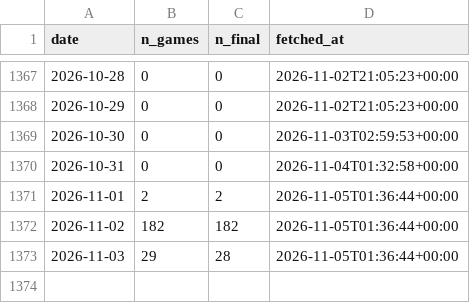
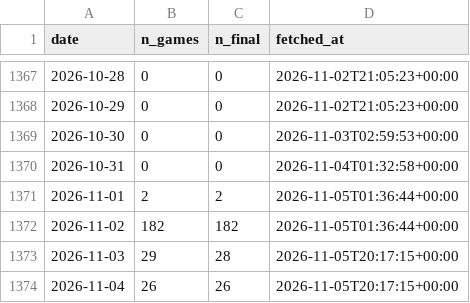
Before and after one commit to shawnmcgee/degenpredicts, a CSV file: data/ncaab/days.csv, drawn as a sheet; only a part is shown, gaps mark what is left out.

```diff
--- a/data/ncaab/days.csv
+++ b/data/ncaab/days.csv
@@ -1372,2 +1372,3 @@ date,n_games,n_final,fetched_at
 2026-11-02,182,182,2026-11-05T01:36:44+00:00
-2026-11-03,29,28,2026-11-05T01:36:44+00:00
+2026-11-03,29,28,2026-11-05T20:17:15+00:00
+2026-11-04,26,26,2026-11-05T20:17:15+00:00
```
Also changed, not shown: data/ncaab/results.csv, docs/ncaab/results.csv, 7 other files.
